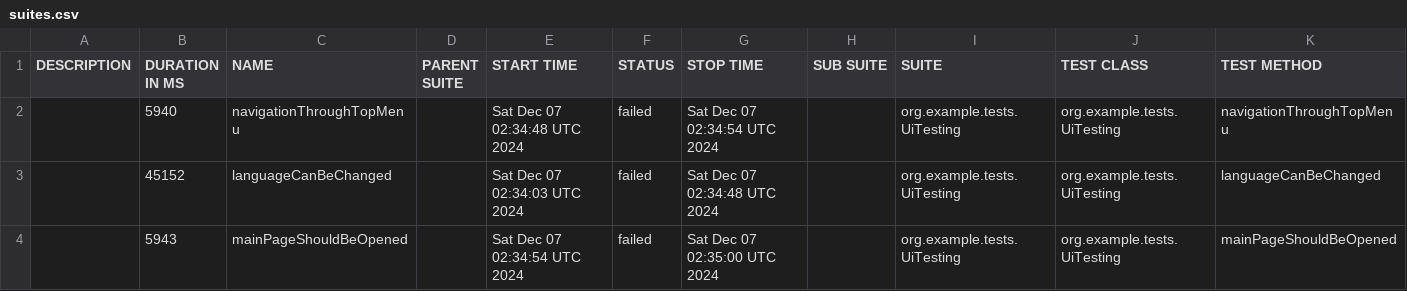
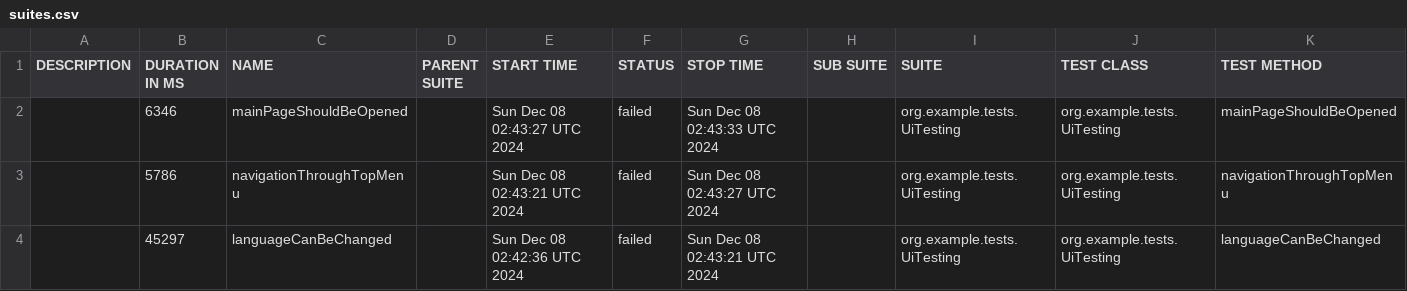
Before and after one commit to sergiy-bloshchenko-personal/compasswayTask, a CSV file: uitesting/data/suites.csv, drawn as a sheet.

Commit message:
https://sergiyjump.github.io/compasswayTask/uitesting 09647e460952defc180e7cc5e248160da466208c

```diff
--- a/uitesting/data/suites.csv
+++ b/uitesting/data/suites.csv
@@ -1,4 +1,4 @@
 "DESCRIPTION","DURATION IN MS","NAME","PARENT SUITE","START TIME","STATUS","STOP TIME","SUB SUITE","SUITE","TEST CLASS","TEST METHOD"
-"","5940","navigationThroughTopMenu","","Sat Dec 07 02:34:48 UTC 2024","failed","Sat Dec 07 02:34:54 UTC 2024","","org.example.tests.UiTesting","org.example.tests.UiTesting","navigationThroughTopMenu"
-"","45152","languageCanBeChanged","","Sat Dec 07 02:34:03 UTC 2024","failed","Sat Dec 07 02:34:48 UTC 2024","","org.example.tests.UiTesting","org.example.tests.UiTesting","languageCanBeChanged"
-"","5943","mainPageShouldBeOpened","","Sat Dec 07 02:34:54 UTC 2024","failed","Sat Dec 07 02:35:00 UTC 2024","","org.example.tests.UiTesting","org.example.tests.UiTesting","mainPageShouldBeOpened"
+"","6346","mainPageShouldBeOpened","","Sun Dec 08 02:43:27 UTC 2024","failed","Sun Dec 08 02:43:33 UTC 2024","","org.example.tests.UiTesting","org.example.tests.UiTesting","mainPageShouldBeOpened"
+"","5786","navigationThroughTopMenu","","Sun Dec 08 02:43:21 UTC 2024","failed","Sun Dec 08 02:43:27 UTC 2024","","org.example.tests.UiTesting","org.example.tests.UiTesting","navigationThroughTopMenu"
+"","45297","languageCanBeChanged","","Sun Dec 08 02:42:36 UTC 2024","failed","Sun Dec 08 02:43:21 UTC 2024","","org.example.tests.UiTesting","org.example.tests.UiTesting","languageCanBeChanged"
```
Also changed, not shown: 20 other files.
